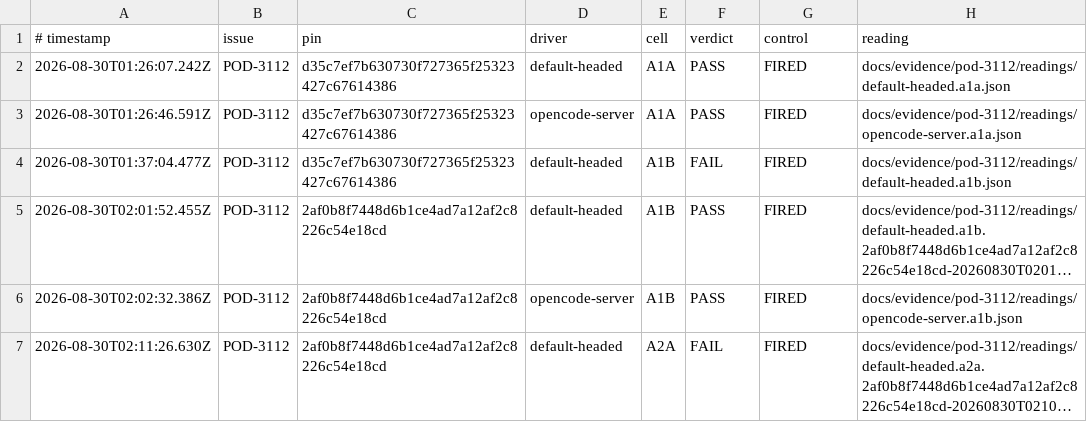
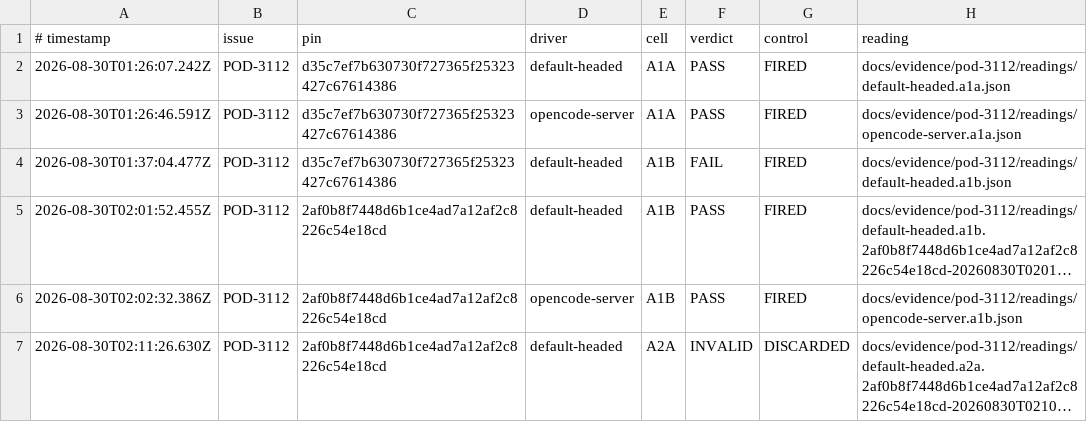
Before and after one commit to madeinorbit/podium, a TSV file: docs/evidence/pod-3112/results.tsv, drawn as a sheet; long unchanged cells end in …; the diff names each change by its address in the sheet, - before the commit and + after, or states it on an @@ line.

Commit message:
test(opencode): align A2a badge scorer
Podium-Issue: POD-3112

```diff
--- a/docs/evidence/pod-3112/results.tsv
+++ b/docs/evidence/pod-3112/results.tsv
-F7 (verdict): FAIL
+F7 (verdict): INVALID
-G7 (control): FIRED
+G7 (control): DISCARDED
```
Also changed, not shown: 1 other file.
